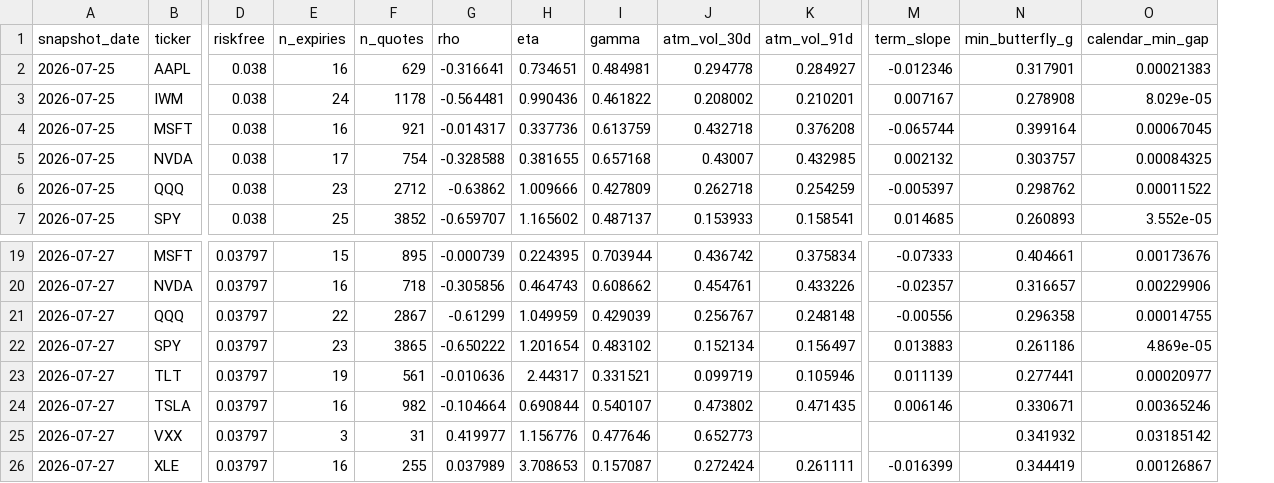
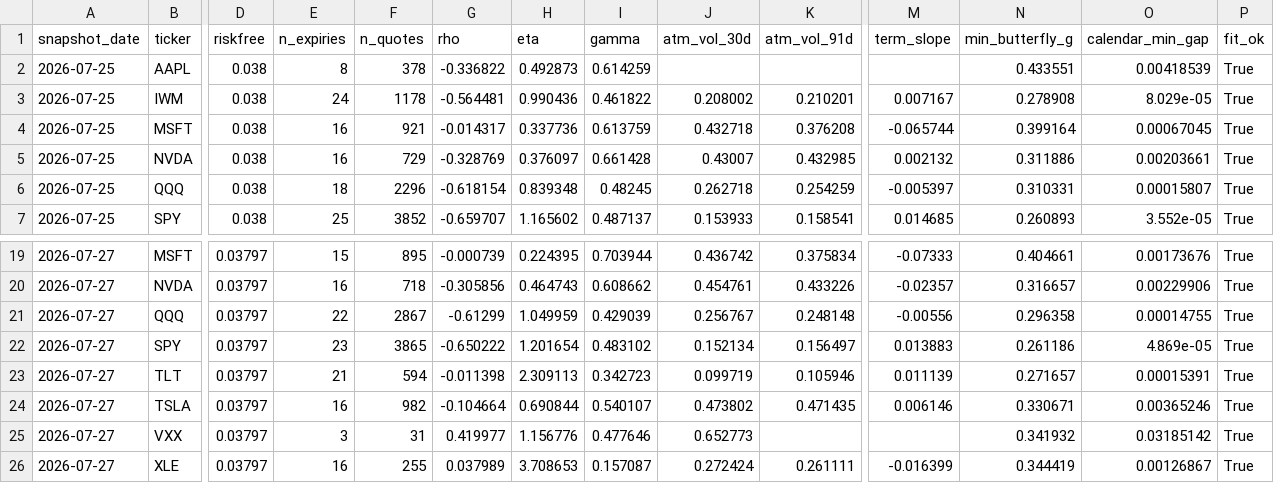
Before and after one commit to Thomas-quinn7/options-toolkit, a CSV file: vol_snapshots/surface_history.csv, drawn as a sheet; only a part is shown, gaps mark what is left out; the diff covers the shown part only; the diff names each change by its address in the sheet, - before the commit and + after, or states it on an @@ line.

Commit message:
vol_snapshots: fix two defects that were silently corrupting the capture
Found reviewing four days of capture.log. The scheduler itself was healthy -
no crashes, and the weekend skips were correct - but 14 of 74 history rows
(19%) carried NaN vols and two recorded a collapsed fit as if it were valid.

Stale-quote gate moved from q to the forward basis. build_slice refused any
slice with parity-implied |q| > 8%, but q = r - ln(F/S)/T is a *continuous*
yield, so one discrete dividend inside a short window annualises into a huge
|q| even when the quotes are perfect: TLT's monthly distribution is a 0.49%
forward drop that reads as |q| = 15% at 16 days. The 1/T amplification made
the gate strip near-dated expiries from every dividend payer - TLT lost its
whole 16-37d strip, QQQ 19-40d - which is exactly where the 30d ATM vol has
to be read. Bounding |ln(F/S) - rT| with a one-dividend allowance keeps the
staleness test (a forward several percent off spot is still refused) without
the blow-up. Refit recovers 3 rows and moves previously-good ones by at most
0.0005 vol points.

fit_ok marks collapsed fits. XLK fitted rho = +0.999 - exactly the
optimiser's bound - with a calendar gap of -1.31, total variance falling
with maturity by nearly 2x theta. Those rows stay in the CSV with their
diagnostics intact, since a day the fit could not be made arb-free being
visible in the data is the point of recording them; the dynamics studies
just stop reading them as observations. This mattered: the gate fix alone
would have made them newly usable downstream. Threshold set from the data,
which separates cleanly at -183% of theta (collapsed) vs -15% (XLE, a wing
imperfection you can still read skew through).

Non-trading-day guard now covers holidays. capture.py skipped Saturday and
Sunday, but a market holiday is a weekday - Labor Day would have stored the
previous session's after-close marks as a fresh snapshot, the same failure
the weekend guard exists to prevent and the source of the stale weekend rows
already in the history. Trading days are now detected by asking whether a
daily bar exists for today, so holidays and unscheduled closures are both
covered with no table to keep current. Fails open on network trouble rather
than losing a real day. Also warns when a ticker's spot bar predates its
chains (a halt), which shows up downstream as a basis that is not carry.

The guard had no test coverage at all; it has five now, including Labor Day.

```diff
--- a/vol_snapshots/surface_history.csv
+++ b/vol_snapshots/surface_history.csv
+column P (fit_ok), rows 2-7: all True; rows 19-26: all True
-E2 (n_expiries): 16
+E2 (n_expiries): 8
-F2 (n_quotes): 629
+F2 (n_quotes): 378
-G2 (rho): -0.316641
+G2 (rho): -0.336822
-H2 (eta): 0.734651
+H2 (eta): 0.492873
-I2 (gamma): 0.484981
+I2 (gamma): 0.614259
-J2 (atm_vol_30d): 0.294778
+J2 (atm_vol_30d): (empty)
-K2 (atm_vol_91d): 0.284927
+K2 (atm_vol_91d): (empty)
-M2 (term_slope): -0.012346
+M2 (term_slope): (empty)
-N2 (min_butterfly_g): 0.317901
+N2 (min_butterfly_g): 0.433551
-O2 (calendar_min_gap): 0.00021383
+O2 (calendar_min_gap): 0.00418539
-E5 (n_expiries): 17
+E5 (n_expiries): 16
-F5 (n_quotes): 754
+F5 (n_quotes): 729
-G5 (rho): -0.328588
+G5 (rho): -0.328769
-H5 (eta): 0.381655
+H5 (eta): 0.376097
-I5 (gamma): 0.657168
+I5 (gamma): 0.661428
-N5 (min_butterfly_g): 0.303757
+N5 (min_butterfly_g): 0.311886
-O5 (calendar_min_gap): 0.00084325
+O5 (calendar_min_gap): 0.00203661
-E6 (n_expiries): 23
+E6 (n_expiries): 18
-F6 (n_quotes): 2712
+F6 (n_quotes): 2296
-G6 (rho): -0.63862
+G6 (rho): -0.618154
-H6 (eta): 1.009666
+H6 (eta): 0.839348
-I6 (gamma): 0.427809
+I6 (gamma): 0.48245
-N6 (min_butterfly_g): 0.298762
+N6 (min_butterfly_g): 0.310331
-O6 (calendar_min_gap): 0.00011522
+O6 (calendar_min_gap): 0.00015807
-E23 (n_expiries): 19
+E23 (n_expiries): 21
-F23 (n_quotes): 561
+F23 (n_quotes): 594
-G23 (rho): -0.010636
+G23 (rho): -0.011398
-H23 (eta): 2.44317
+H23 (eta): 2.309113
-I23 (gamma): 0.331521
+I23 (gamma): 0.342723
-N23 (min_butterfly_g): 0.277441
+N23 (min_butterfly_g): 0.271657
-O23 (calendar_min_gap): 0.00020977
+O23 (calendar_min_gap): 0.00015391
```
Also changed, not shown: 94 edited cells elsewhere in this file, 10 other files.
